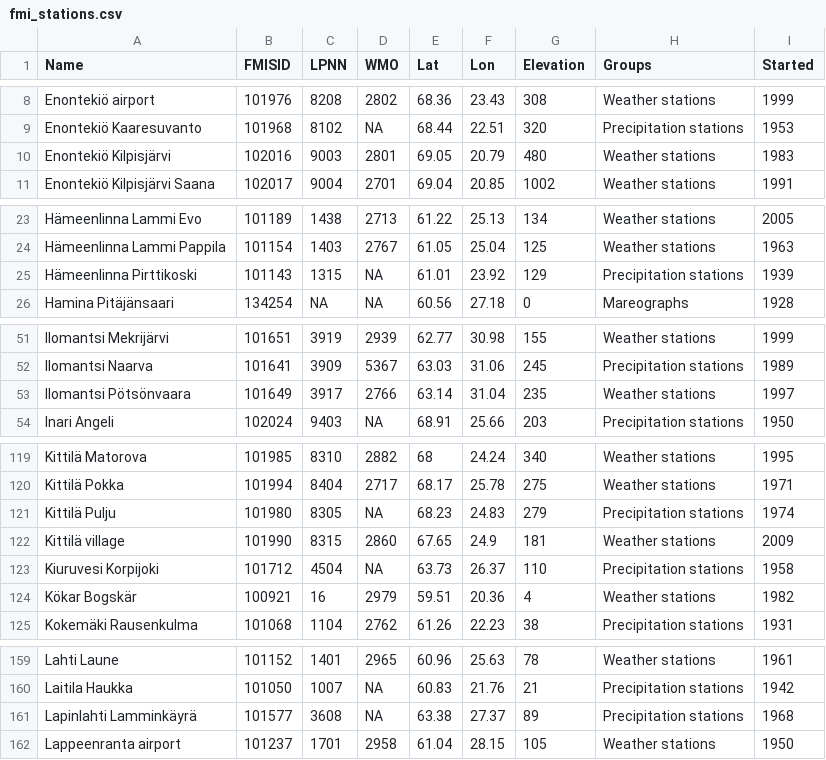
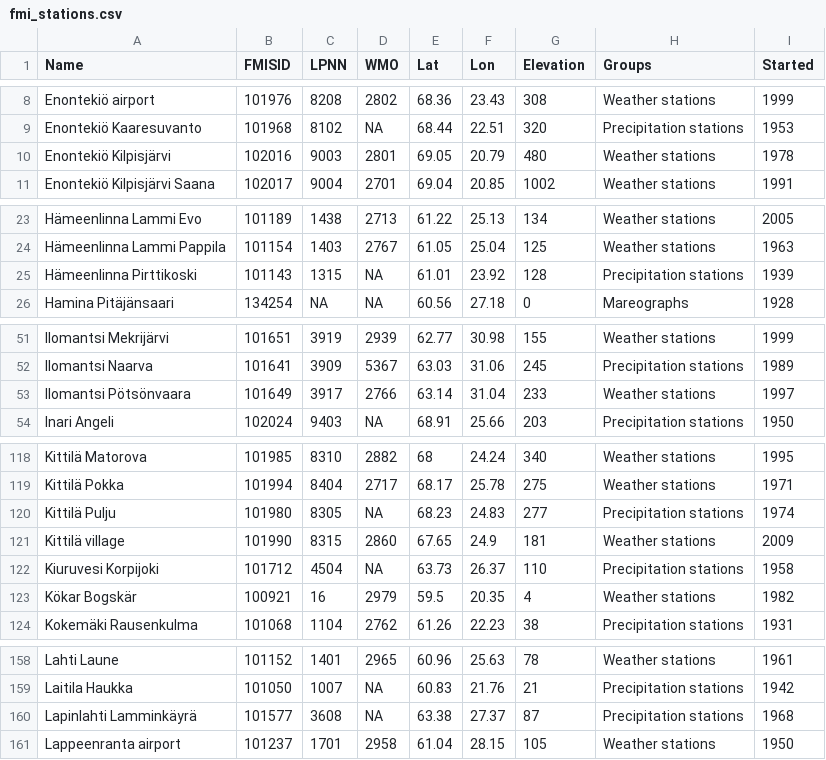
Before and after one commit to rOpenGov/fmi, a CSV file: inst/extdata/fmi_stations.csv, drawn as a sheet; only a part is shown, gaps mark what is left out; the diff covers the shown part only.

```diff
--- a/inst/extdata/fmi_stations.csv
+++ b/inst/extdata/fmi_stations.csv
@@ -9,3 +9,3 @@
 "Enontekiö Kaaresuvanto",101968,8102,NA,68.44,22.51,320,"Precipitation stations",1953
-"Enontekiö Kilpisjärvi",102016,9003,2801,69.05,20.79,480,"Weather stations",1983
+"Enontekiö Kilpisjärvi",102016,9003,2801,69.05,20.79,480,"Weather stations",1978
 "Enontekiö Kilpisjärvi Saana",102017,9004,2701,69.04,20.85,1002,"Weather stations",1991
@@ -24,3 +24,3 @@
 "Hämeenlinna Lammi Pappila",101154,1403,2767,61.05,25.04,125,"Weather stations",1963
-"Hämeenlinna Pirttikoski",101143,1315,NA,61.01,23.92,129,"Precipitation stations",1939
+"Hämeenlinna Pirttikoski",101143,1315,NA,61.01,23.92,128,"Precipitation stations",1939
 "Hamina Pitäjänsaari",134254,NA,NA,60.56,27.18,0,"Mareographs",1928
@@ -52,3 +52,3 @@
 "Ilomantsi Naarva",101641,3909,5367,63.03,31.06,245,"Precipitation stations",1989
-"Ilomantsi Pötsönvaara",101649,3917,2766,63.14,31.04,235,"Weather stations",1997
+"Ilomantsi Pötsönvaara",101649,3917,2766,63.14,31.04,233,"Weather stations",1997
 "Inari Angeli",102024,9403,NA,68.91,25.66,203,"Precipitation stations",1950
@@ -120,6 +119,6 @@
 "Kittilä Pokka",101994,8404,2717,68.17,25.78,275,"Weather stations",1971
-"Kittilä Pulju",101980,8305,NA,68.23,24.83,279,"Precipitation stations",1974
+"Kittilä Pulju",101980,8305,NA,68.23,24.83,277,"Precipitation stations",1974
 "Kittilä village",101990,8315,2860,67.65,24.9,181,"Weather stations",2009
 "Kiuruvesi Korpijoki",101712,4504,NA,63.73,26.37,110,"Precipitation stations",1958
-"Kökar Bogskär",100921,16,2979,59.51,20.36,4,"Weather stations",1982
+"Kökar Bogskär",100921,16,2979,59.5,20.35,4,"Weather stations",1982
 "Kokemäki Rausenkulma",101068,1104,2762,61.26,22.23,38,"Precipitation stations",1931
@@ -160,3 +159,3 @@
 "Laitila Haukka",101050,1007,NA,60.83,21.76,21,"Precipitation stations",1942
-"Lapinlahti Lamminkäyrä",101577,3608,NA,63.38,27.37,89,"Precipitation stations",1968
+"Lapinlahti Lamminkäyrä",101577,3608,NA,63.38,27.37,87,"Precipitation stations",1968
 "Lappeenranta airport",101237,1701,2958,61.04,28.15,105,"Weather stations",1950
```
Also changed, not shown: 3 added rows, 7 removed rows and 7 edited cells elsewhere in this file.
